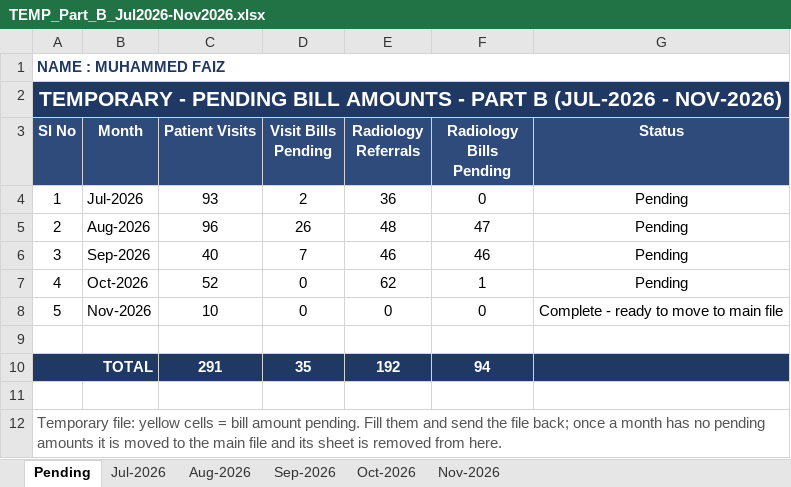
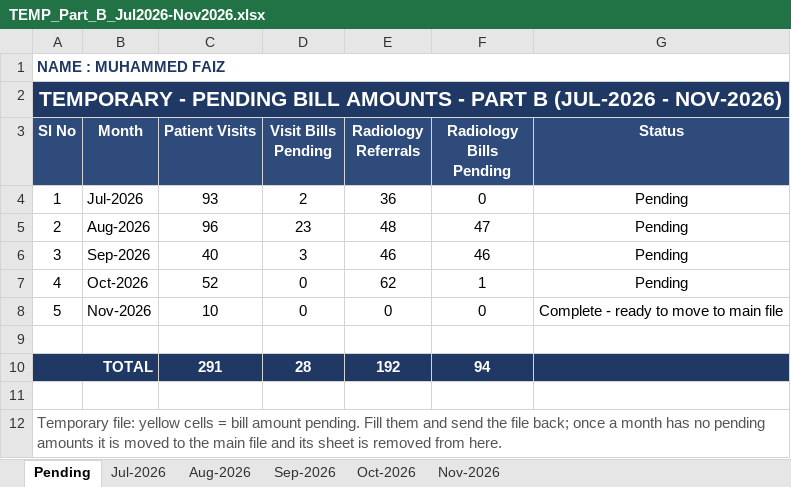
Before and after one commit to faizpachu313-star/patient-report, an Excel workbook: TEMP_Part_B_Jul2026-Nov2026.xlsx, sheet Pending, drawn as a sheet; values as stored, in another font and other column widths than the file's, no borders; the diff names each change by its address in the sheet, - before the commit and + after, or states it on an @@ line.

```diff
--- a/TEMP_Part_B_Jul2026-Nov2026.xlsx (sheet Pending)
+++ b/TEMP_Part_B_Jul2026-Nov2026.xlsx (sheet Pending)
-D5 (Visit Bills Pending): 26
+D5 (Visit Bills Pending): 23
-D6 (Visit Bills Pending): 7
+D6 (Visit Bills Pending): 3
-D10 (Visit Bills Pending): 35
+D10 (Visit Bills Pending): 28
```
Also changed, not shown: sheet Sep-2026, sheet Aug-2026, Faiz_Patient_Data_Master_Nov2025-Nov2026.xlsx, TEMP_Part_A_Nov2025-Jun2026.xlsx, 3 other files.
